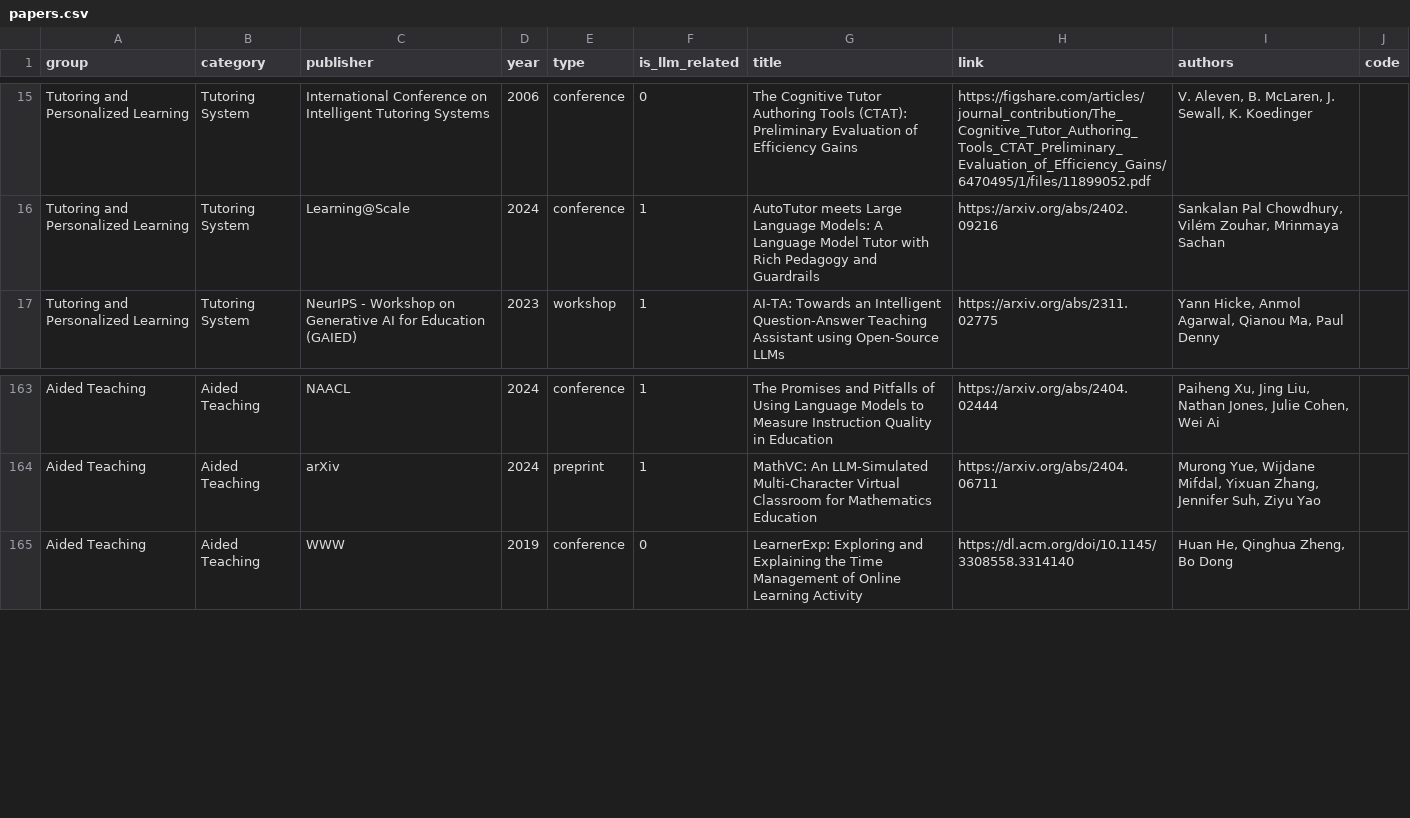
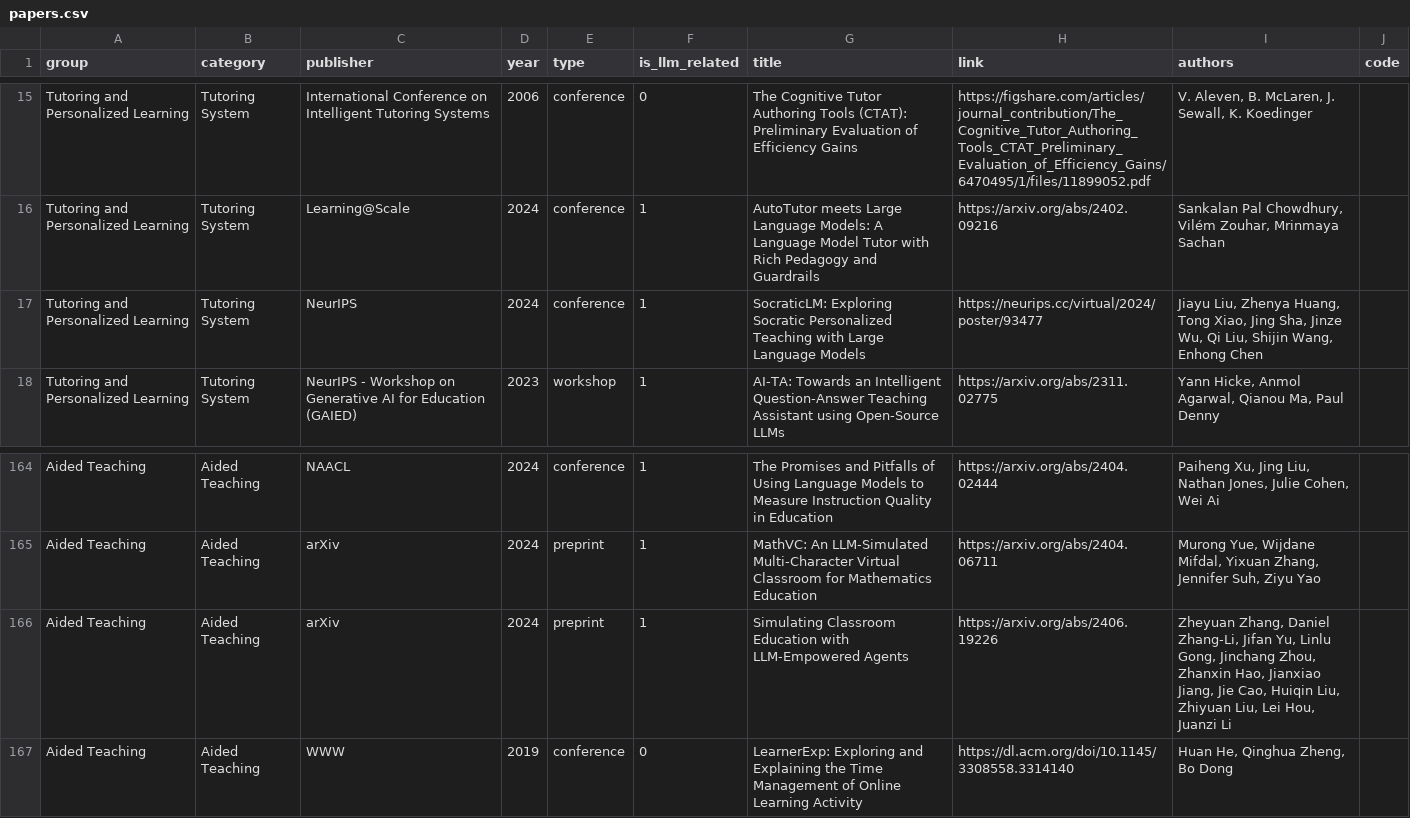
Before and after one commit to GeminiLight/awesome-ai-llm4education, a CSV file: data/papers.csv, drawn as a sheet; only a part is shown, gaps mark what is left out.

Commit message:
add papers

```diff
--- a/data/papers.csv
+++ b/data/papers.csv
@@ -16,2 +16,3 @@ Tutoring and Personalized Learning,Tutoring System,International Conference on I
 Tutoring and Personalized Learning,Tutoring System,Learning@Scale,2024,conference,1,AutoTutor meets Large Language Models: A Language Model Tutor with Rich Pedagogy and Guardrails,https://arxiv.org/abs/2402.09216,"Sankalan Pal Chowdhury, Vilém Zouhar, Mrinmaya Sachan",
+Tutoring and Personalized Learning,Tutoring System,NeurIPS,2024,conference,1,SocraticLM: Exploring Socratic Personalized Teaching with Large Language Models,https://neurips.cc/virtual/2024/poster/93477,"Jiayu Liu, Zhenya Huang, Tong Xiao, Jing Sha, Jinze Wu, Qi Liu, Shijin Wang, Enhong Chen",
 Tutoring and Personalized Learning,Tutoring System,NeurIPS - Workshop on Generative AI for Education (GAIED),2023,workshop,1,AI-TA: Towards an Intelligent Question-Answer Teaching Assistant using Open-Source LLMs,https://arxiv.org/abs/2311.02775,"Yann Hicke, Anmol Agarwal, Qianou Ma, Paul Denny",
@@ -164,2 +165,3 @@ Aided Teaching,Aided Teaching,NAACL,2024,conference,1,The Promises and Pitfalls
 Aided Teaching,Aided Teaching,arXiv,2024,preprint,1,MathVC: An LLM-Simulated Multi-Character Virtual Classroom for Mathematics Education,https://arxiv.org/abs/2404.06711,"Murong Yue, Wijdane Mifdal, Yixuan Zhang, Jennifer Suh, Ziyu Yao",
+Aided Teaching,Aided Teaching,arXiv,2024,preprint,1,Simulating Classroom Education with LLM-Empowered Agents,https://arxiv.org/abs/2406.19226,"Zheyuan Zhang, Daniel Zhang-Li, Jifan Yu, Linlu Gong, Jinchang Zhou, Zhanxin Hao, Jianxiao Jiang, Jie Cao, Huiqin Liu, Zhiyuan Liu, Lei Hou, Juanzi Li",
 Aided Teaching,Aided Teaching,WWW,2019,conference,0,LearnerExp: Exploring and Explaining the Time Management of Online Learning Activity,https://dl.acm.org/doi/10.1145/3308558.3314140,"Huan He, Qinghua Zheng, Bo Dong",
```
Also changed, not shown: 2 other files.
